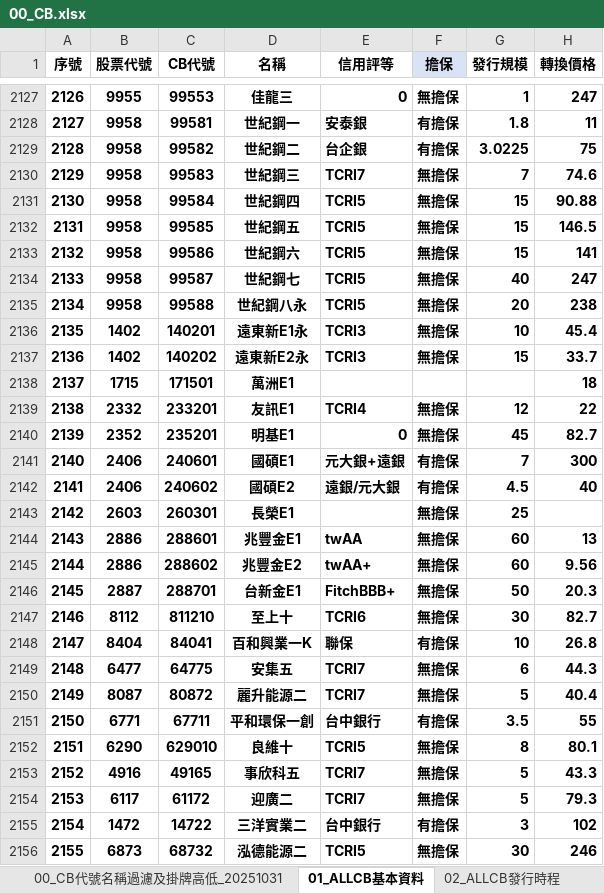
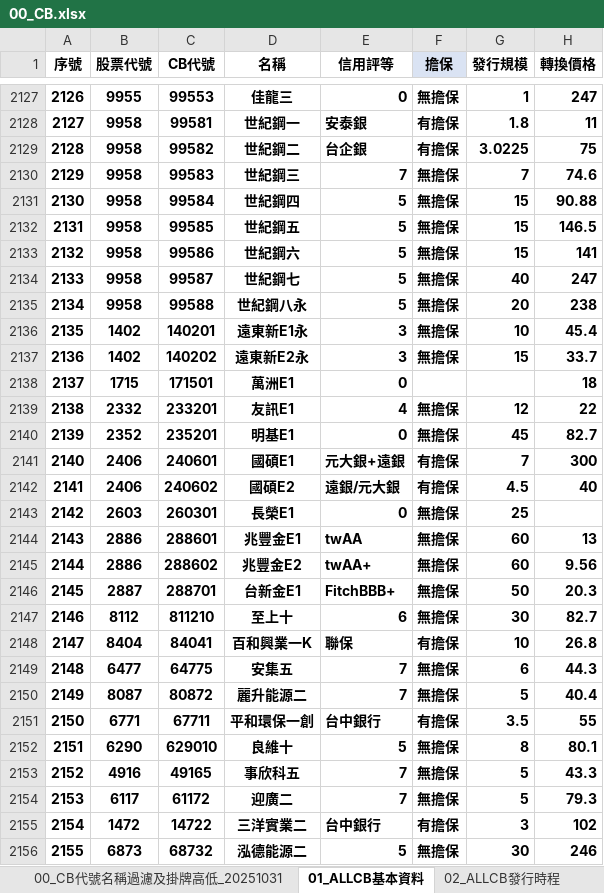
Before and after one commit to rexdashu168/reporttest, an Excel workbook: 00_CB.xlsx, sheet 01_ALLCB基本資料, drawn as a sheet; only a part is shown, gaps mark what is left out; values as stored, in another font and other column widths than the file's, no borders; conditional formats not drawn; the diff covers the shown part only; the diff names each change by its address in the sheet, - before the commit and + after, or states it on an @@ line.

Commit message:
Add files via upload

```diff
--- a/00_CB.xlsx (sheet 01_ALLCB基本資料)
+++ b/00_CB.xlsx (sheet 01_ALLCB基本資料)
-E2130 (信用評等): TCRI7
+E2130 (信用評等): 7
-E2131:E2135 (信用評等): TCRI5
+E2131:E2135 (信用評等): 5
-E2136:E2137 (信用評等): TCRI3
+E2136:E2137 (信用評等): 3
-E2138 (信用評等): (empty)
+E2138 (信用評等): 0
-E2139 (信用評等): TCRI4
+E2139 (信用評等): 4
-E2143 (信用評等): (empty)
+E2143 (信用評等): 0
-E2147 (信用評等): TCRI6
+E2147 (信用評等): 6
-E2149:E2150 (信用評等): TCRI7
+E2149:E2150 (信用評等): 7
-E2152 (信用評等): TCRI5
+E2152 (信用評等): 5
-E2153:E2154 (信用評等): TCRI7
+E2153:E2154 (信用評等): 7
-E2156 (信用評等): TCRI5
+E2156 (信用評等): 5
```
Also changed, not shown: 859 edited cells elsewhere in this sheet.
